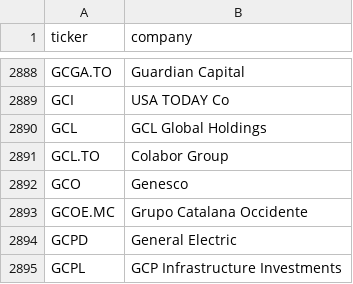
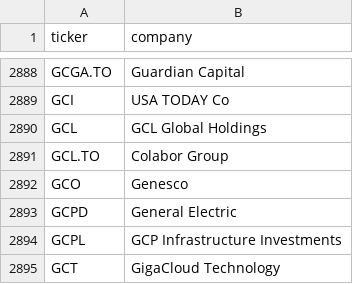
Before and after one commit to andrei1234D/GPT5, a CSV file: data/universe.csv, drawn as a sheet; only a part is shown, gaps mark what is left out; the shorter side is filled out with more unchanged rows; the diff names each change by its address in the sheet, - before the commit and + after, or states it on an @@ line.

```diff
--- a/data/universe.csv
+++ b/data/universe.csv
-row 2893: GCOE.MC | Grupo Catalana Occidente
```
Also changed, not shown: data/stage1_enhancer_bonus.csv, data/stage1_kept.csv, 1 other file.
